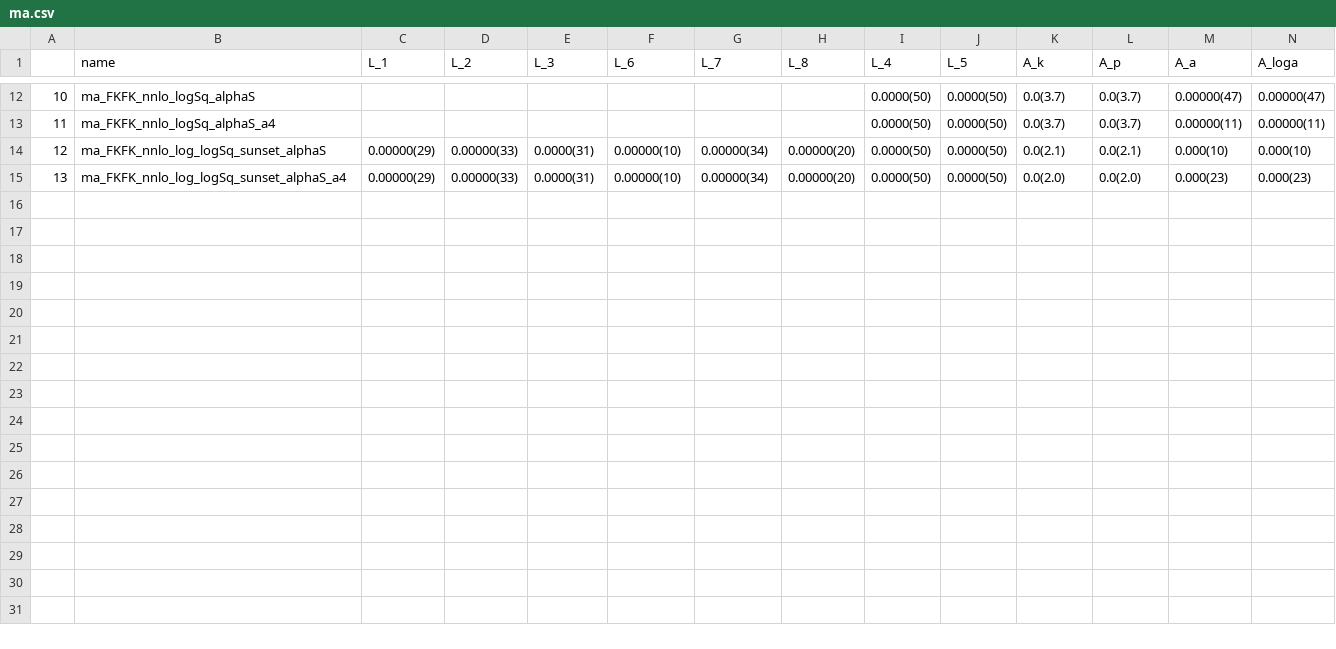
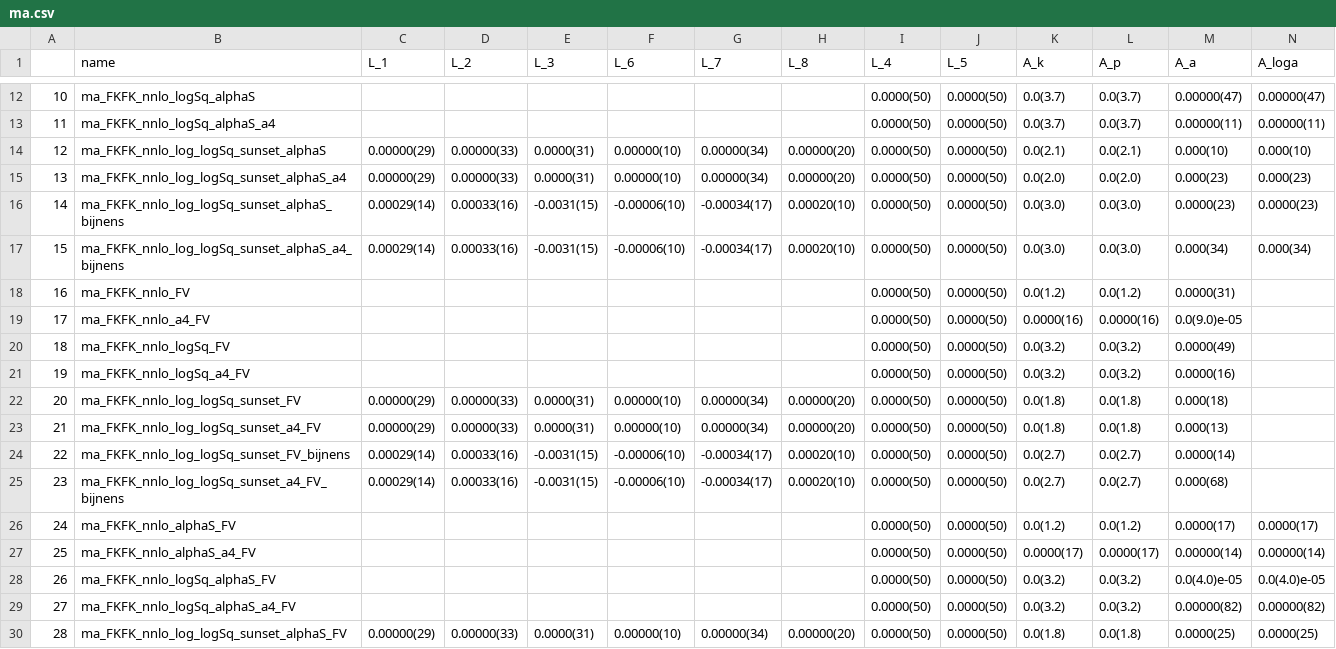
Before and after one commit to callat-qcd/project_fkfpi, a CSV file: priors/ma.csv, drawn as a sheet; only a part is shown, gaps mark what is left out; rows hold the shown columns only; the diff names each change by its address in the sheet, - before the commit and + after, or states it on an @@ line.

Commit message:
Added flag for fast_sunset

```diff
--- a/priors/ma.csv
+++ b/priors/ma.csv
+row 16: 14 | ma_FKFK_nnlo_log_logSq_sunset_alphaS_bijnens | 0.00029(14) | 0.00033(16) | -0.0031(15) | -0.00006(10) | -0.00034(17) | 0.00020(10) | 0.0000(50) | 0.0000(50) | 0.0(3.0) | 0.0(3.0) | 0.0000(23) | 0.0000(23)
+row 17: 15 | ma_FKFK_nnlo_log_logSq_sunset_alphaS_a4_bijnens | 0.00029(14) | 0.00033(16) | -0.0031(15) | -0.00006(10) | -0.00034(17) | 0.00020(10) | 0.0000(50) | 0.0000(50) | 0.0(3.0) | 0.0(3.0) | 0.000(34) | 0.000(34)
+row 18: 16 | ma_FKFK_nnlo_FV |  |  |  |  |  |  | 0.0000(50) | 0.0000(50) | 0.0(1.2) | 0.0(1.2) | 0.0000(31)
+row 19: 17 | ma_FKFK_nnlo_a4_FV |  |  |  |  |  |  | 0.0000(50) | 0.0000(50) | 0.0000(16) | 0.0000(16) | 0.0(9.0)e-05
+row 20: 18 | ma_FKFK_nnlo_logSq_FV |  |  |  |  |  |  | 0.0000(50) | 0.0000(50) | 0.0(3.2) | 0.0(3.2) | 0.0000(49)
+row 21: 19 | ma_FKFK_nnlo_logSq_a4_FV |  |  |  |  |  |  | 0.0000(50) | 0.0000(50) | 0.0(3.2) | 0.0(3.2) | 0.0000(16)
+row 22: 20 | ma_FKFK_nnlo_log_logSq_sunset_FV | 0.00000(29) | 0.00000(33) | 0.0000(31) | 0.00000(10) | 0.00000(34) | 0.00000(20) | 0.0000(50) | 0.0000(50) | 0.0(1.8) | 0.0(1.8) | 0.000(18)
+row 23: 21 | ma_FKFK_nnlo_log_logSq_sunset_a4_FV | 0.00000(29) | 0.00000(33) | 0.0000(31) | 0.00000(10) | 0.00000(34) | 0.00000(20) | 0.0000(50) | 0.0000(50) | 0.0(1.8) | 0.0(1.8) | 0.000(13)
+row 24: 22 | ma_FKFK_nnlo_log_logSq_sunset_FV_bijnens | 0.00029(14) | 0.00033(16) | -0.0031(15) | -0.00006(10) | -0.00034(17) | 0.00020(10) | 0.0000(50) | 0.0000(50) | 0.0(2.7) | 0.0(2.7) | 0.0000(14)
+row 25: 23 | ma_FKFK_nnlo_log_logSq_sunset_a4_FV_bijnens | 0.00029(14) | 0.00033(16) | -0.0031(15) | -0.00006(10) | -0.00034(17) | 0.00020(10) | 0.0000(50) | 0.0000(50) | 0.0(2.7) | 0.0(2.7) | 0.000(68)
+row 26: 24 | ma_FKFK_nnlo_alphaS_FV |  |  |  |  |  |  | 0.0000(50) | 0.0000(50) | 0.0(1.2) | 0.0(1.2) | 0.0000(17) | 0.0000(17)
+row 27: 25 | ma_FKFK_nnlo_alphaS_a4_FV |  |  |  |  |  |  | 0.0000(50) | 0.0000(50) | 0.0000(17) | 0.0000(17) | 0.00000(14) | 0.00000(14)
+row 28: 26 | ma_FKFK_nnlo_logSq_alphaS_FV |  |  |  |  |  |  | 0.0000(50) | 0.0000(50) | 0.0(3.2) | 0.0(3.2) | 0.0(4.0)e-05 | 0.0(4.0)e-05
+row 29: 27 | ma_FKFK_nnlo_logSq_alphaS_a4_FV |  |  |  |  |  |  | 0.0000(50) | 0.0000(50) | 0.0(3.2) | 0.0(3.2) | 0.00000(82) | 0.00000(82)
+row 30: 28 | ma_FKFK_nnlo_log_logSq_sunset_alphaS_FV | 0.00000(29) | 0.00000(33) | 0.0000(31) | 0.00000(10) | 0.00000(34) | 0.00000(20) | 0.0000(50) | 0.0000(50) | 0.0(1.8) | 0.0(1.8) | 0.0000(25) | 0.0000(25)
```
Also changed, not shown: results/fit_results.csv, 21 other files.
